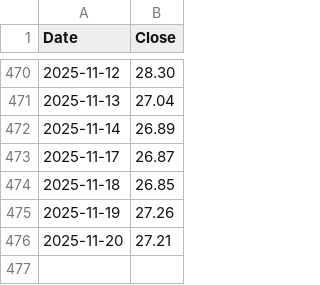
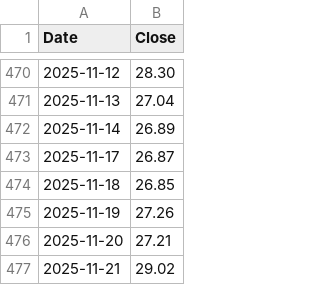
Before and after one commit to robynge/drawdown-dashboard, a CSV file: output/ARKG_prices.csv, drawn as a sheet; only a part is shown, gaps mark what is left out; the diff names each change by its address in the sheet, - before the commit and + after, or states it on an @@ line.

```diff
--- a/output/ARKG_prices.csv
+++ b/output/ARKG_prices.csv
+row 477: 2025-11-21 | 29.02
```
Also changed, not shown: output/ARKF_prices.csv, output/ARKK_prices.csv, 7 other files.
